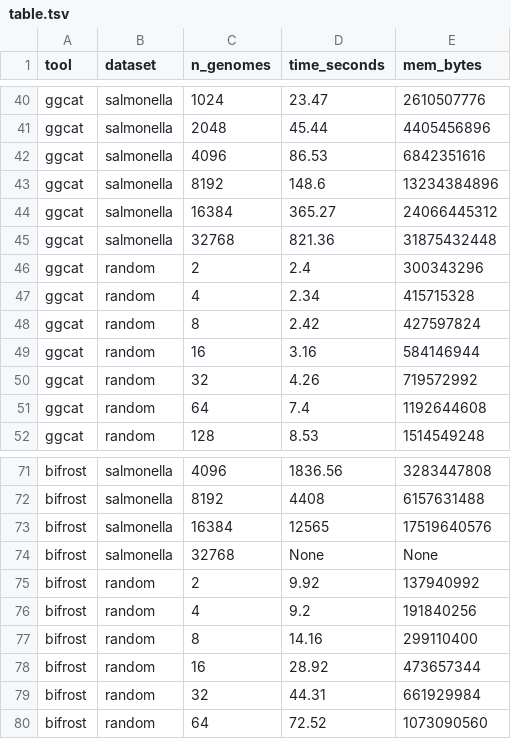
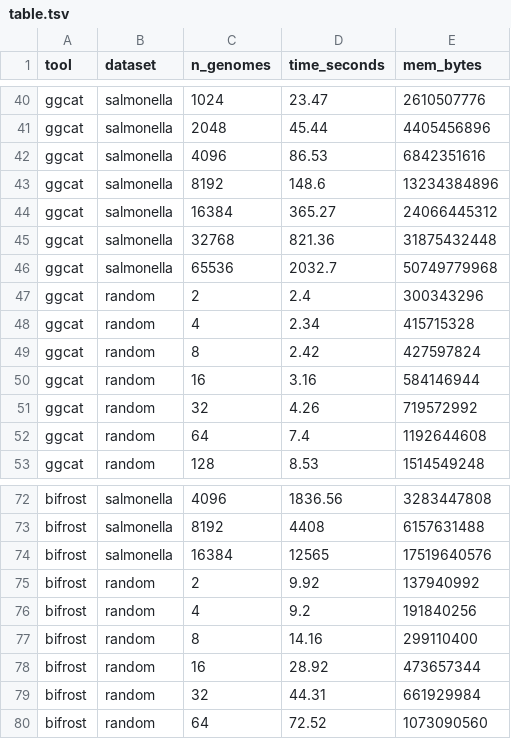
Before and after one commit to jnalanko/color_set_fingerprinting_experiments, a TSV file: results/table.tsv, drawn as a sheet; only a part is shown, gaps mark what is left out.

Commit message:
Update table

```diff
--- a/results/table.tsv
+++ b/results/table.tsv
@@ -45,2 +45,3 @@ ggcat	salmonella	16384	365.27	24066445312
 ggcat	salmonella	32768	821.36	31875432448
+ggcat	salmonella	65536	2032.7	50749779968
 ggcat	random	2	2.4	300343296
@@ -73,3 +74,2 @@ bifrost	salmonella	8192	4408	6157631488
 bifrost	salmonella	16384	12565	17519640576
-bifrost	salmonella	32768	None	None
 bifrost	random	2	9.92	137940992
```
